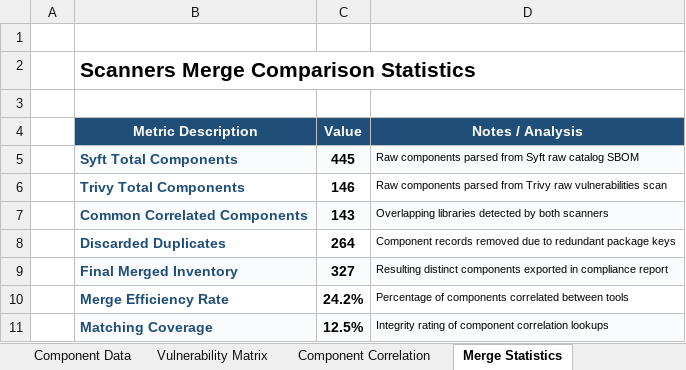
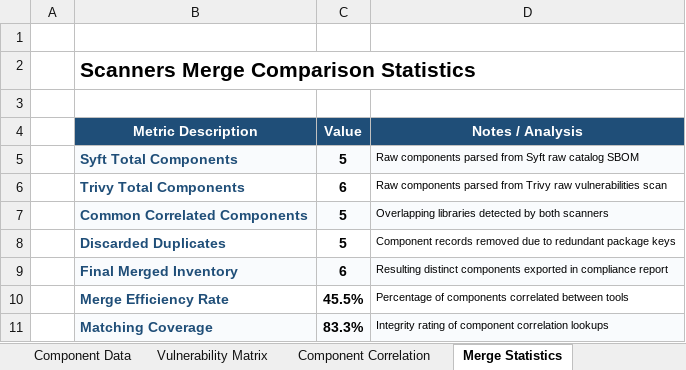
Before and after one commit to Shrey1119/BOM, an Excel workbook: Merge Engine/sbom_report.xlsx, sheet Merge Statistics, drawn as a sheet; values as stored, in another font and other column widths than the file's, no borders; the diff names each change by its address in the sheet, - before the commit and + after, or states it on an @@ line.

```diff
--- a/Merge Engine/sbom_report.xlsx (sheet Merge Statistics)
+++ b/Merge Engine/sbom_report.xlsx (sheet Merge Statistics)
-C5 (Value): 445
+C5 (Value): 5
-C6 (Value): 146
+C6 (Value): 6
-C7 (Value): 143
+C7 (Value): 5
-C8 (Value): 264
+C8 (Value): 5
-C9 (Value): 327
+C9 (Value): 6
-C10 (Value): 24.2%
+C10 (Value): 45.5%
-C11 (Value): 12.5%
+C11 (Value): 83.3%
```
Also changed, not shown: sheet Component Data, sheet Vulnerability Matrix, sheet Component Correlation, sheet License Summary, sheet Dashboard, sheet Executive Summary, 7 other files.
